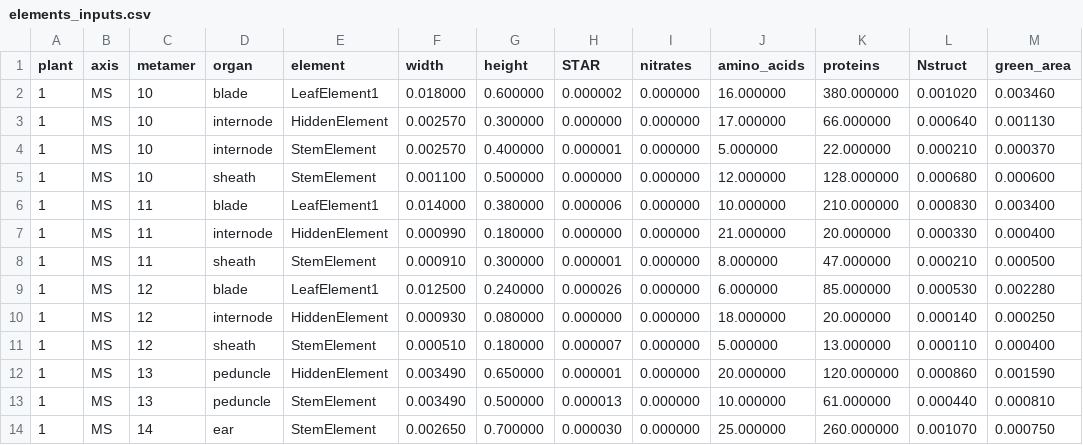
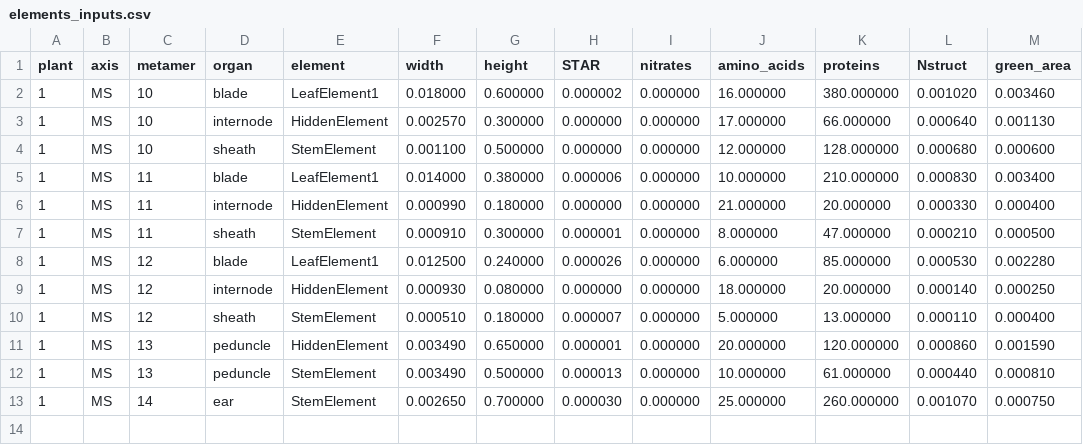
Before and after one commit to openalea-incubator/farquhar-wheat, a CSV file: trunk/example/coupling/inputs/farquharwheat/elements_inputs.csv, drawn as a sheet.

Commit message:
Ignore elements which green_area is 0.0. Convert green_area from cm2 to m2 when reading MTG. Convert green_area from m2 to cm2 when updating MTG. Remove element (1,MS,10,internode,StemElement) from inputs.

```diff
--- a/trunk/example/coupling/inputs/farquharwheat/elements_inputs.csv
+++ b/trunk/example/coupling/inputs/farquharwheat/elements_inputs.csv
@@ -3,3 +3,2 @@ plant,axis,metamer,organ,element,width,height,STAR,nitrates,amino_acids,proteins
 1,MS,10,internode,HiddenElement,0.002570,0.300000,0.000000,0.000000,17.000000,66.000000,0.000640,0.001130
-1,MS,10,internode,StemElement,0.002570,0.400000,0.000001,0.000000,5.000000,22.000000,0.000210,0.000370
 1,MS,10,sheath,StemElement,0.001100,0.500000,0.000000,0.000000,12.000000,128.000000,0.000680,0.000600
```
Also changed, not shown: trunk/example/standalone/elements_inputs.csv, 4 other files.
